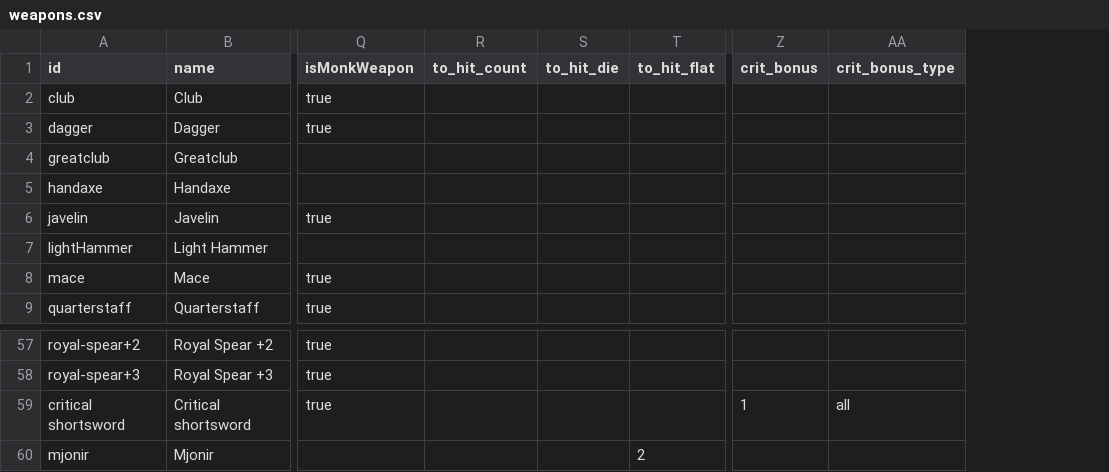
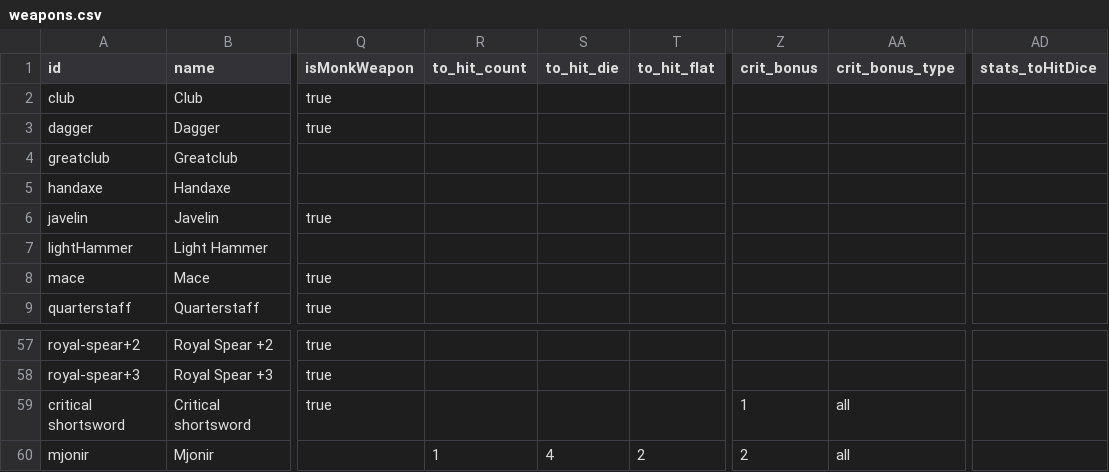
Before and after one commit to cjdelacuadra/Character_sheet, a CSV file: src/renderer/public/equipment_data/weapons.csv, drawn as a sheet; only a part is shown, gaps mark what is left out; the diff names each change by its address in the sheet, - before the commit and + after, or states it on an @@ line.

```diff
--- a/src/renderer/public/equipment_data/weapons.csv
+++ b/src/renderer/public/equipment_data/weapons.csv
+column AD (stats_toHitDice), empty
-R60 (to_hit_count): (empty)
+R60 (to_hit_count): 1
-S60 (to_hit_die): (empty)
+S60 (to_hit_die): 4
-Z60 (crit_bonus): (empty)
+Z60 (crit_bonus): 2
-AA60 (crit_bonus_type): (empty)
+AA60 (crit_bonus_type): all
```
Also changed, not shown: src/renderer/public/equipment_data/gear.csv, 10 other files.
